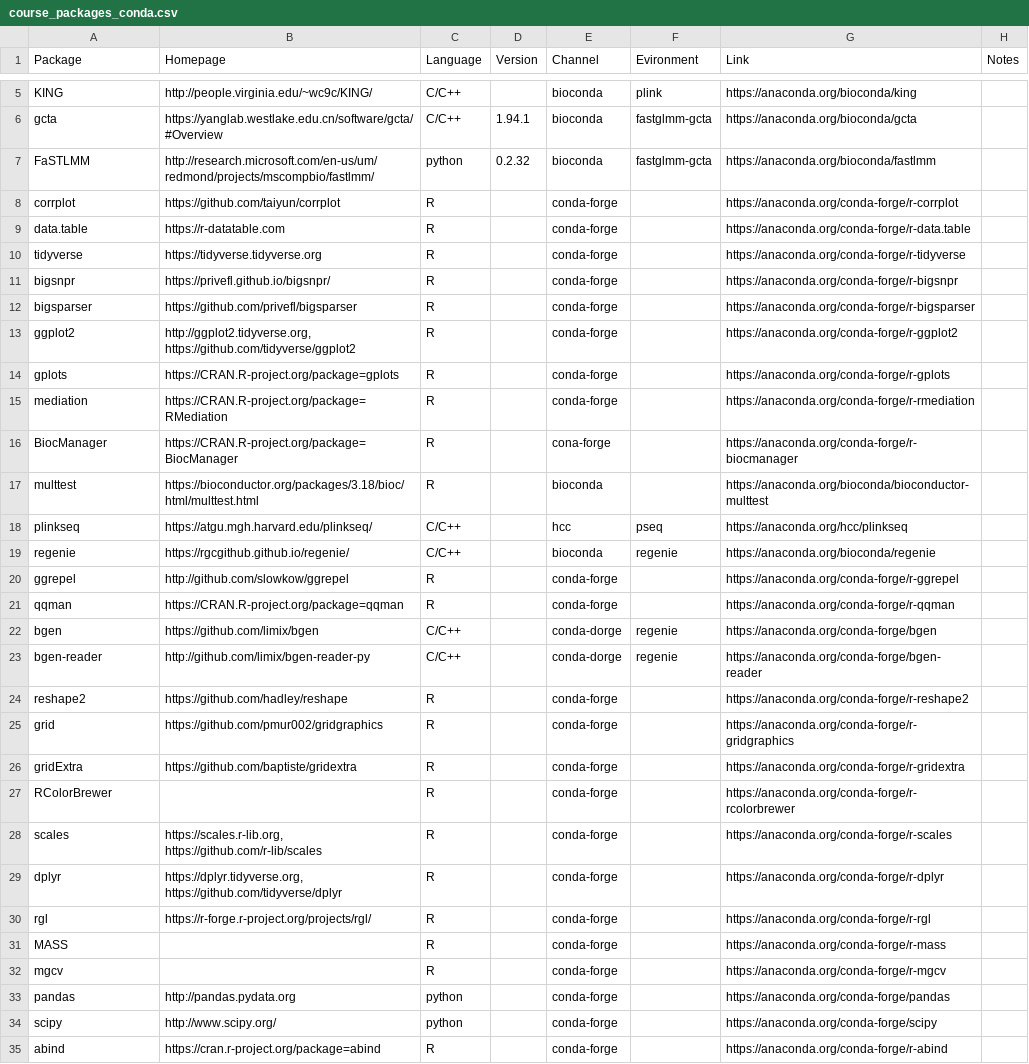
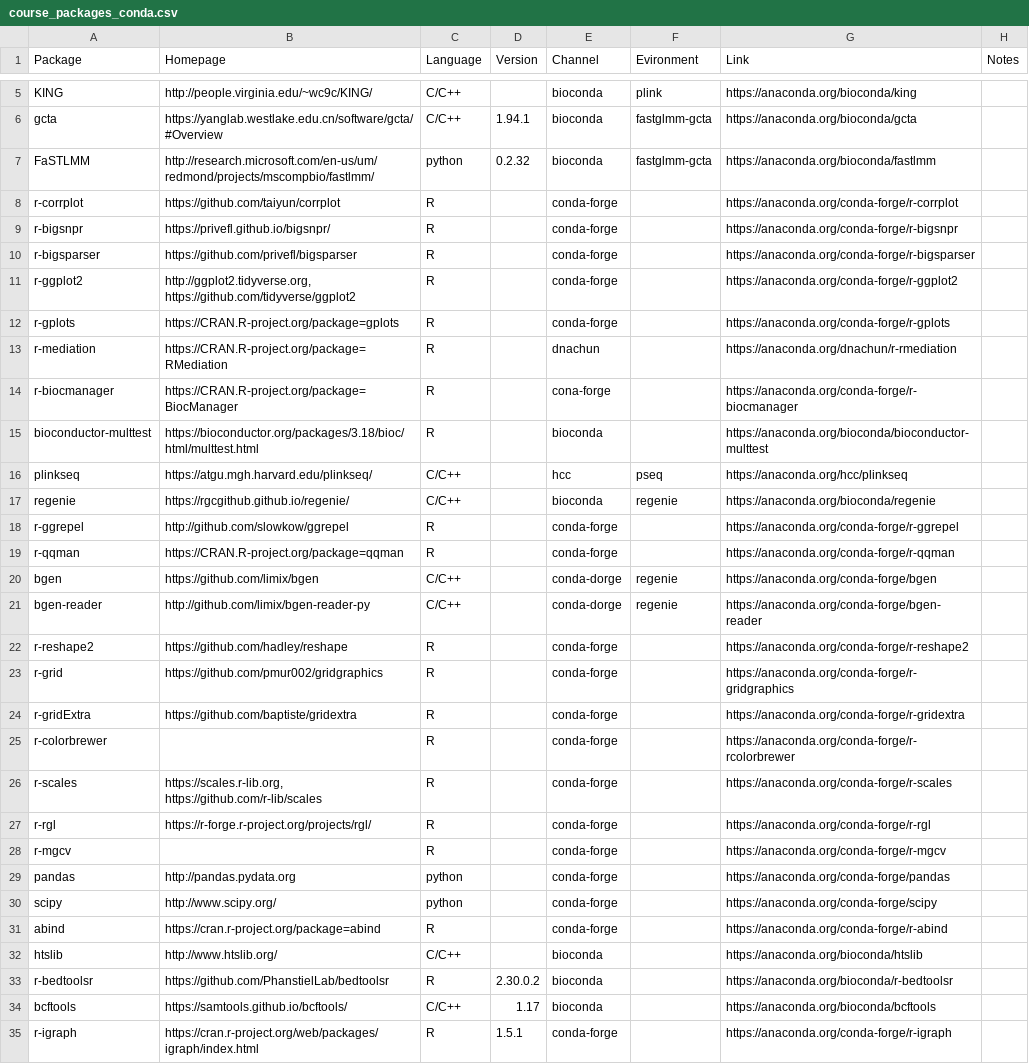
Before and after one commit to statgenetics/statgen-courses, a CSV file: container/course_packages_conda.csv, drawn as a sheet; only a part is shown, gaps mark what is left out; the shorter side is filled out with more unchanged rows; the diff covers the shown part only.

```diff
--- a/container/course_packages_conda.csv
+++ b/container/course_packages_conda.csv
@@ -7,27 +7,23 @@ gcta,https://yanglab.westlake.edu.cn/software/gcta/#Overview,C/C++,1.94.1,biocon
 FaSTLMM,http://research.microsoft.com/en-us/um/redmond/projects/mscompbio/fastlmm/,python,0.2.32,bioconda,fastglmm-gcta,https://anaconda.org/bioconda/fastlmm,
-corrplot,https://github.com/taiyun/corrplot,R,,conda-forge,,https://anaconda.org/conda-forge/r-corrplot,
-data.table,https://r-datatable.com,R,,conda-forge,,https://anaconda.org/conda-forge/r-data.table,
-tidyverse,https://tidyverse.tidyverse.org,R,,conda-forge,,https://anaconda.org/conda-forge/r-tidyverse,
-bigsnpr,https://privefl.github.io/bigsnpr/,R,,conda-forge,,https://anaconda.org/conda-forge/r-bigsnpr,
-bigsparser,https://github.com/privefl/bigsparser,R,,conda-forge,,https://anaconda.org/conda-forge/r-bigsparser,
-ggplot2,"http://ggplot2.tidyverse.org, https://github.com/tidyverse/ggplot2",R,,conda-forge,,https://anaconda.org/conda-forge/r-ggplot2,
-gplots,https://CRAN.R-project.org/package=gplots,R,,conda-forge,,https://anaconda.org/conda-forge/r-gplots,
-mediation,https://CRAN.R-project.org/package=RMediation,R,,conda-forge,,https://anaconda.org/conda-forge/r-rmediation,
-BiocManager,https://CRAN.R-project.org/package=BiocManager,R,,cona-forge,,https://anaconda.org/conda-forge/r-biocmanager,
-multtest,https://bioconductor.org/packages/3.18/bioc/html/multtest.html,R,,bioconda,,https://anaconda.org/bioconda/bioconductor-multtest,
+r-corrplot,https://github.com/taiyun/corrplot,R,,conda-forge,,https://anaconda.org/conda-forge/r-corrplot,
+r-bigsnpr,https://privefl.github.io/bigsnpr/,R,,conda-forge,,https://anaconda.org/conda-forge/r-bigsnpr,
+r-bigsparser,https://github.com/privefl/bigsparser,R,,conda-forge,,https://anaconda.org/conda-forge/r-bigsparser,
+r-ggplot2,"http://ggplot2.tidyverse.org, https://github.com/tidyverse/ggplot2",R,,conda-forge,,https://anaconda.org/conda-forge/r-ggplot2,
+r-gplots,https://CRAN.R-project.org/package=gplots,R,,conda-forge,,https://anaconda.org/conda-forge/r-gplots,
+r-mediation,https://CRAN.R-project.org/package=RMediation,R,,dnachun,,https://anaconda.org/dnachun/r-rmediation,
+r-biocmanager,https://CRAN.R-project.org/package=BiocManager,R,,cona-forge,,https://anaconda.org/conda-forge/r-biocmanager,
+bioconductor-multtest,https://bioconductor.org/packages/3.18/bioc/html/multtest.html,R,,bioconda,,https://anaconda.org/bioconda/bioconductor-multtest,
 plinkseq,https://atgu.mgh.harvard.edu/plinkseq/,C/C++,,hcc,pseq,https://anaconda.org/hcc/plinkseq,
 regenie,https://rgcgithub.github.io/regenie/,C/C++,,bioconda,regenie,https://anaconda.org/bioconda/regenie,
-ggrepel,http://github.com/slowkow/ggrepel,R,,conda-forge,,https://anaconda.org/conda-forge/r-ggrepel,
-qqman,https://CRAN.R-project.org/package=qqman,R,,conda-forge,,https://anaconda.org/conda-forge/r-qqman,
+r-ggrepel,http://github.com/slowkow/ggrepel,R,,conda-forge,,https://anaconda.org/conda-forge/r-ggrepel,
+r-qqman,https://CRAN.R-project.org/package=qqman,R,,conda-forge,,https://anaconda.org/conda-forge/r-qqman,
 bgen,https://github.com/limix/bgen,C/C++,,conda-dorge,regenie,https://anaconda.org/conda-forge/bgen,
 bgen-reader,http://github.com/limix/bgen-reader-py,C/C++,,conda-dorge,regenie,https://anaconda.org/conda-forge/bgen-reader,
-reshape2,https://github.com/hadley/reshape,R,,conda-forge,,https://anaconda.org/conda-forge/r-reshape2,
-grid,https://github.com/pmur002/gridgraphics,R,,conda-forge,,https://anaconda.org/conda-forge/r-gridgraphics,
-gridExtra,https://github.com/baptiste/gridextra,R,,conda-forge,,https://anaconda.org/conda-forge/r-gridextra,
-RColorBrewer,,R,,conda-forge,,https://anaconda.org/conda-forge/r-rcolorbrewer,
-scales,"https://scales.r-lib.org, https://github.com/r-lib/scales",R,,conda-forge,,https://anaconda.org/conda-forge/r-scales,
-dplyr,"https://dplyr.tidyverse.org, https://github.com/tidyverse/dplyr",R,,conda-forge,,https://anaconda.org/conda-forge/r-dplyr,
-rgl,https://r-forge.r-project.org/projects/rgl/,R,,conda-forge,,https://anaconda.org/conda-forge/r-rgl,
-MASS,,R,,conda-forge,,https://anaconda.org/conda-forge/r-mass,
-mgcv,,R,,conda-forge,,https://anaconda.org/conda-forge/r-mgcv,
+r-reshape2,https://github.com/hadley/reshape,R,,conda-forge,,https://anaconda.org/conda-forge/r-reshape2,
+r-grid,https://github.com/pmur002/gridgraphics,R,,conda-forge,,https://anaconda.org/conda-forge/r-gridgraphics,
+r-gridExtra,https://github.com/baptiste/gridextra,R,,conda-forge,,https://anaconda.org/conda-forge/r-gridextra,
+r-colorbrewer,,R,,conda-forge,,https://anaconda.org/conda-forge/r-rcolorbrewer,
+r-scales,"https://scales.r-lib.org, https://github.com/r-lib/scales",R,,conda-forge,,https://anaconda.org/conda-forge/r-scales,
+r-rgl,https://r-forge.r-project.org/projects/rgl/,R,,conda-forge,,https://anaconda.org/conda-forge/r-rgl,
+r-mgcv,,R,,conda-forge,,https://anaconda.org/conda-forge/r-mgcv,
 pandas,http://pandas.pydata.org,python,,conda-forge,,https://anaconda.org/conda-forge/pandas,
```
Also changed, not shown: 2 removed rows and 3 edited cells elsewhere in this file.
